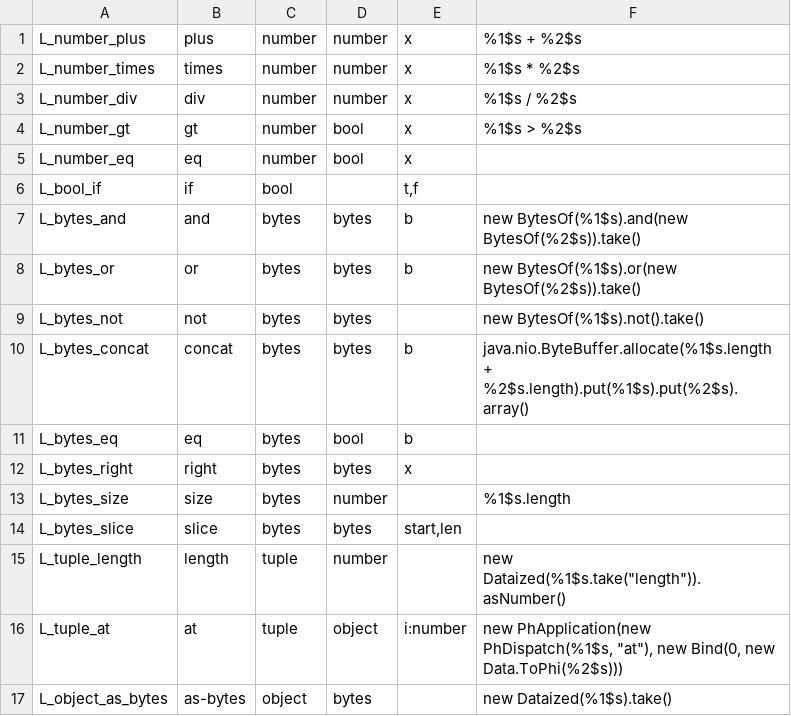
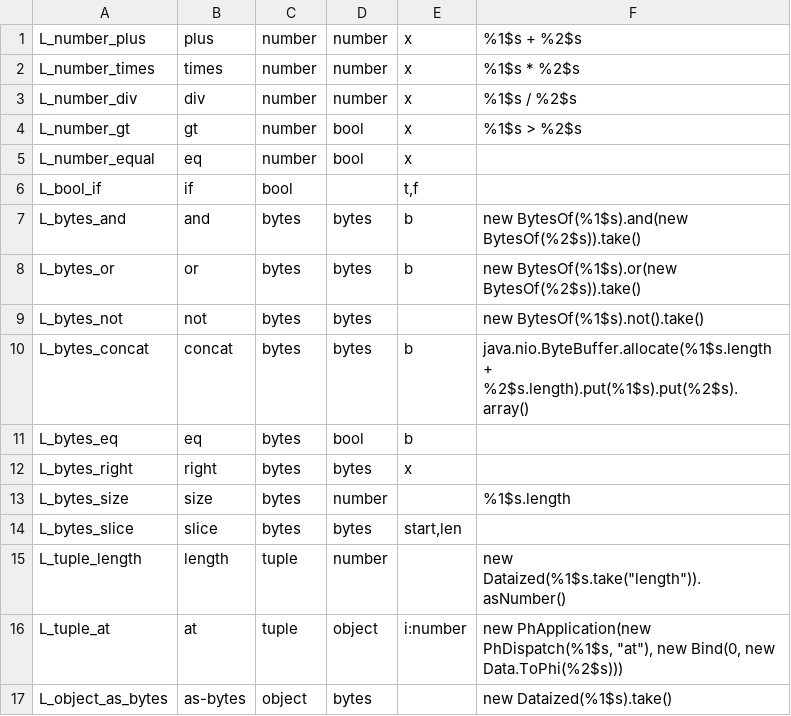
Before and after one commit to maxonfjvipon/eo, a TSV file: eo-lowering/src/main/resources/org/eolang/lowering/ops.tsv, drawn as a sheet.

```diff
--- a/eo-lowering/src/main/resources/org/eolang/lowering/ops.tsv
+++ b/eo-lowering/src/main/resources/org/eolang/lowering/ops.tsv
@@ -4,3 +4,3 @@ L_number_div	div	number	number	x	%1$s / %2$s
 L_number_gt	gt	number	bool	x	%1$s > %2$s
-L_number_eq	eq	number	bool	x
+L_number_equal	eq	number	bool	x
 L_bool_if	if	bool		t,f
```
Also changed, not shown: 8 other files.
